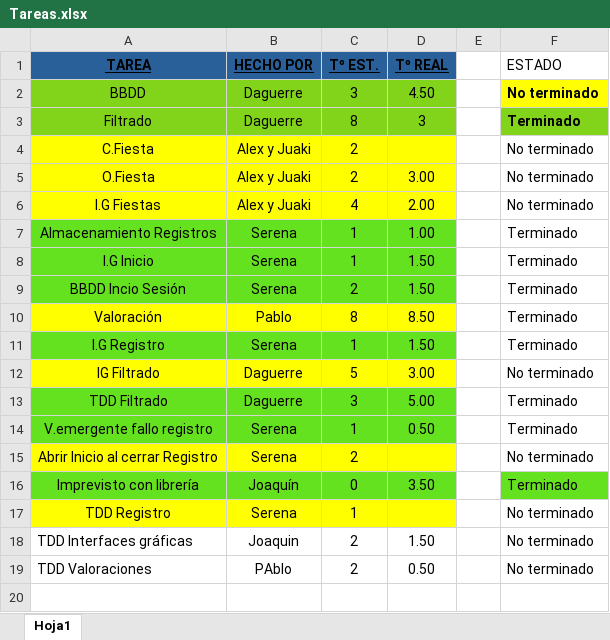
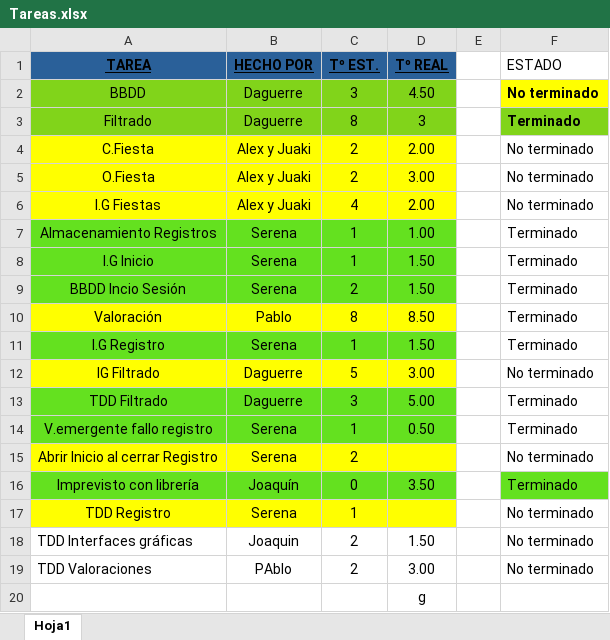
Before and after one commit to EXCALOFRIO/evently, an Excel workbook: Tareas.xlsx, sheet Hoja1, drawn as a sheet; values as stored, in another font and other column widths than the file's, no borders; the diff names each change by its address in the sheet, - before the commit and + after, or states it on an @@ line.

```diff
--- a/Tareas.xlsx (sheet Hoja1)
+++ b/Tareas.xlsx (sheet Hoja1)
-D4 (Tº REAL): (empty)
+D4 (Tº REAL): 2.00
-D19 (Tº REAL): 0.50
+D19 (Tº REAL): 3.00
+row 20:  |  |  | g
```
Also changed, not shown: 3 other files.
